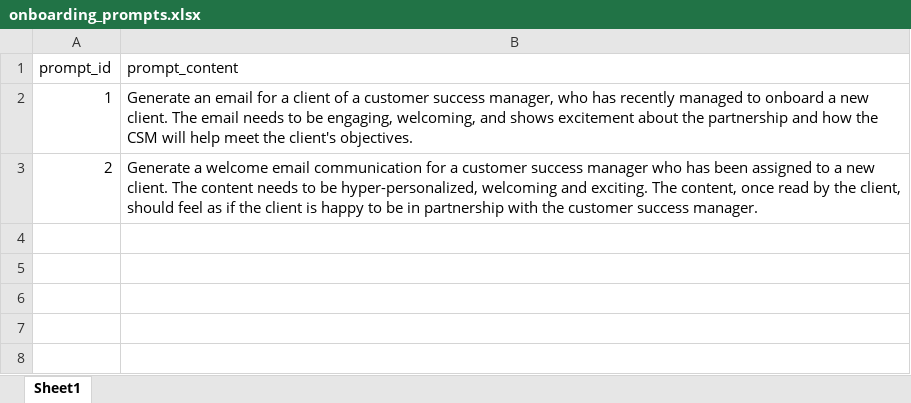
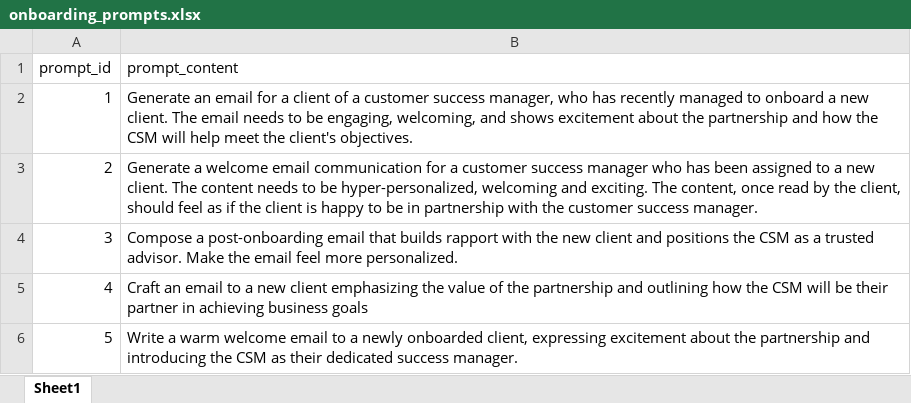
Before and after one commit to kumrigar/MMD4, an Excel workbook: onboarding_prompts.xlsx, sheet Sheet1, drawn as a sheet; values as stored, in another font and other column widths than the file's, no borders; the diff names each change by its address in the sheet, - before the commit and + after, or states it on an @@ line.

```diff
--- a/onboarding_prompts.xlsx (sheet Sheet1)
+++ b/onboarding_prompts.xlsx (sheet Sheet1)
+row 4: 3 | Compose a post-onboarding email that builds rapport with the new client and positions the CSM as a trusted advisor. Make the email feel more personalized.
+row 5: 4 | Craft an email to a new client emphasizing the value of the partnership and outlining how the CSM will be their partner in achieving business goals
+row 6: 5 | Write a warm welcome email to a newly onboarded client, expressing excitement about the partnership and introducing the CSM as their dedicated success manager.
```
Also changed, not shown: prompts.xlsx.
